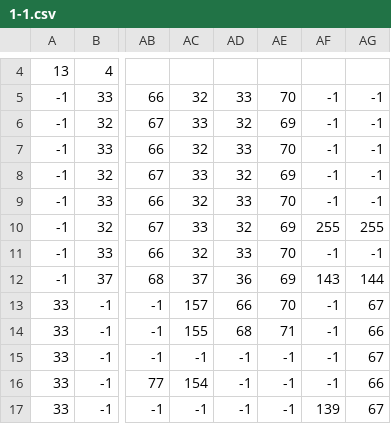
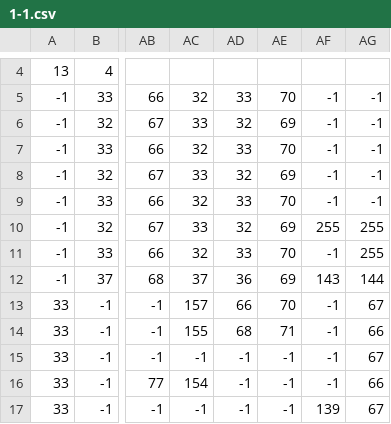
Before and after one commit to ayuusweetfish/gradatim, a CSV file: res/1-1.csv, drawn as a sheet; only a part is shown, gaps mark what is left out; the diff names each change by its address in the sheet, - before the commit and + after, or states it on an @@ line.

Commit message:
:pencil2: Fix checkpoints in 1-1 no enclosing area

```diff
--- a/res/1-1.csv
+++ b/res/1-1.csv
-AG11: -1
+AG11: 255
```
